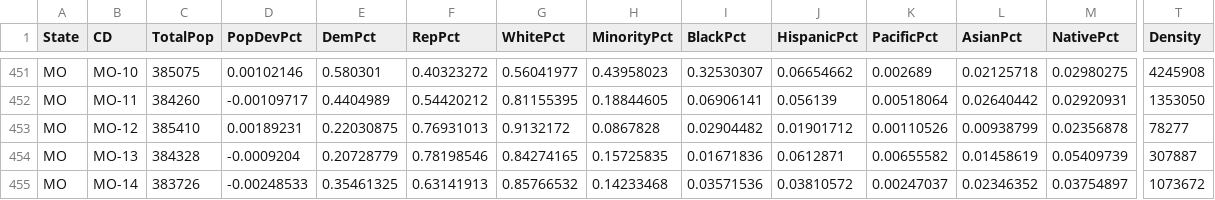
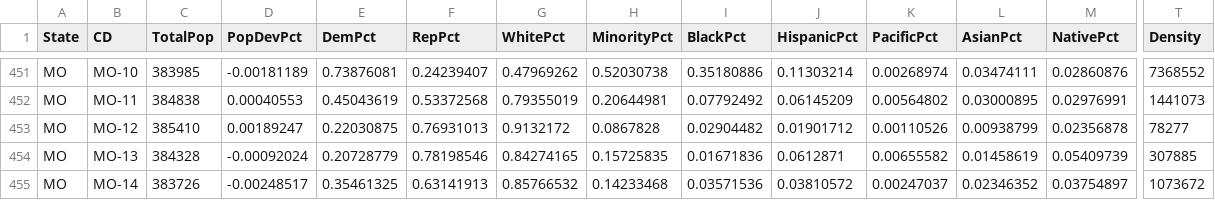
Before and after one commit to KevDevMep/Mapping, a CSV file: Data/Nat/Nat 2CR.csv, drawn as a sheet; only a part is shown, gaps mark what is left out; the diff covers the shown part only; the diff names each change by its address in the sheet, - before the commit and + after, or states it on an @@ line.

```diff
--- a/Data/Nat/Nat 2CR.csv
+++ b/Data/Nat/Nat 2CR.csv
-C451 (TotalPop): 385075
+C451 (TotalPop): 383985
-D451 (PopDevPct): 0.00102146
+D451 (PopDevPct): -0.00181189
-E451 (DemPct): 0.580301
+E451 (DemPct): 0.73876081
-F451 (RepPct): 0.40323272
+F451 (RepPct): 0.24239407
-G451 (WhitePct): 0.56041977
+G451 (WhitePct): 0.47969262
-H451 (MinorityPct): 0.43958023
+H451 (MinorityPct): 0.52030738
-I451 (BlackPct): 0.32530307
+I451 (BlackPct): 0.35180886
-J451 (HispanicPct): 0.06654662
+J451 (HispanicPct): 0.11303214
-K451 (PacificPct): 0.002689
+K451 (PacificPct): 0.00268974
-L451 (AsianPct): 0.02125718
+L451 (AsianPct): 0.03474111
-M451 (NativePct): 0.02980275
+M451 (NativePct): 0.02860876
-T451 (Density): 4245908
+T451 (Density): 7368552
-C452 (TotalPop): 384260
+C452 (TotalPop): 384838
-D452 (PopDevPct): -0.00109717
+D452 (PopDevPct): 0.00040553
-E452 (DemPct): 0.4404989
+E452 (DemPct): 0.45043619
-F452 (RepPct): 0.54420212
+F452 (RepPct): 0.53372568
-G452 (WhitePct): 0.81155395
+G452 (WhitePct): 0.79355019
-H452 (MinorityPct): 0.18844605
+H452 (MinorityPct): 0.20644981
-I452 (BlackPct): 0.06906141
+I452 (BlackPct): 0.07792492
-J452 (HispanicPct): 0.056139
+J452 (HispanicPct): 0.06145209
-K452 (PacificPct): 0.00518064
+K452 (PacificPct): 0.00564802
-L452 (AsianPct): 0.02640442
+L452 (AsianPct): 0.03000895
-M452 (NativePct): 0.02920931
+M452 (NativePct): 0.02976991
-T452 (Density): 1353050
+T452 (Density): 1441073
-D453 (PopDevPct): 0.00189231
+D453 (PopDevPct): 0.00189247
-D454 (PopDevPct): -0.0009204
+D454 (PopDevPct): -0.00092024
-T454 (Density): 307887
+T454 (Density): 307885
-D455 (PopDevPct): -0.00248533
+D455 (PopDevPct): -0.00248517
```
Also changed, not shown: 145 edited cells elsewhere in this file, Data/Nat/Nat GC.csv.
